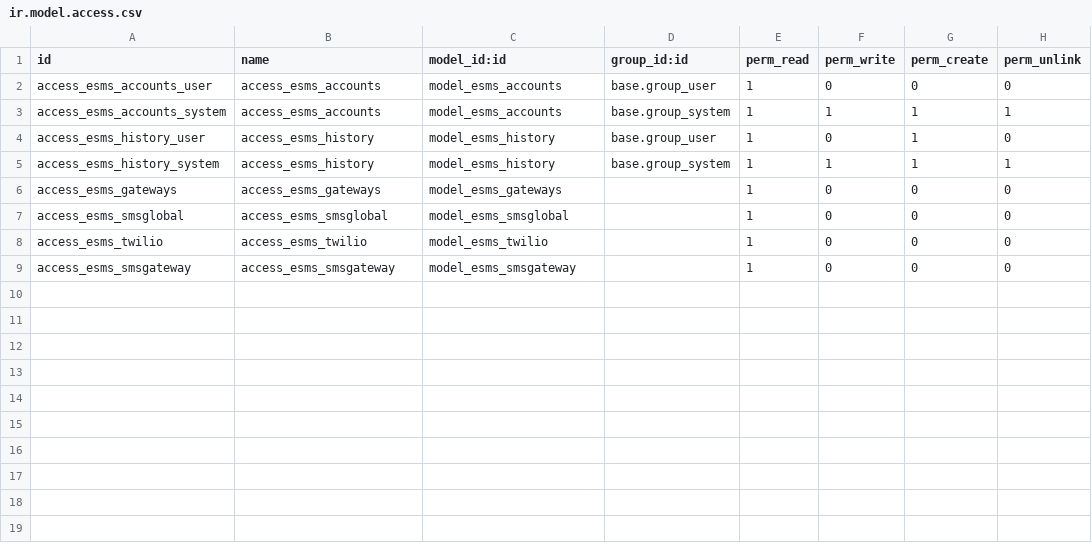
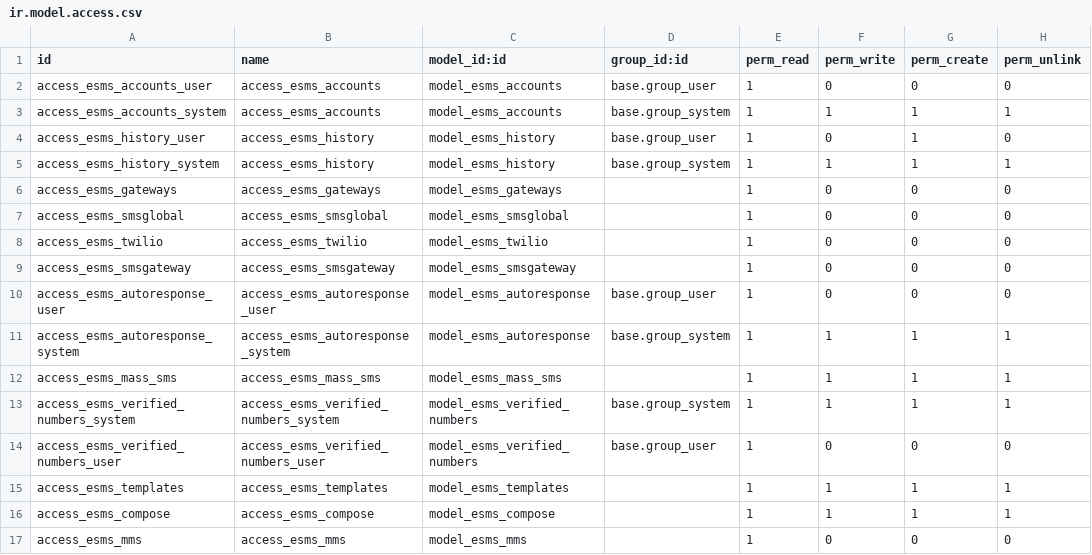
Before and after one commit to suvitorg/sythil-odoo-test, a CSV file: entity_sms/security/ir.model.access.csv, drawn as a sheet; the diff names each change by its address in the sheet, - before the commit and + after, or states it on an @@ line.

Commit message:
fixed issues with user profile
fixed issues with user profile

```diff
--- a/entity_sms/security/ir.model.access.csv
+++ b/entity_sms/security/ir.model.access.csv
+row 10: access_esms_autoresponse_user | access_esms_autoresponse_user | model_esms_autoresponse | base.group_user | 1 | 0 | 0 | 0
+row 11: access_esms_autoresponse_system | access_esms_autoresponse_system | model_esms_autoresponse | base.group_system | 1 | 1 | 1 | 1
+row 12: access_esms_mass_sms | access_esms_mass_sms | model_esms_mass_sms |  | 1 | 1 | 1 | 1
+row 13: access_esms_verified_numbers_system | access_esms_verified_numbers_system | model_esms_verified_numbers | base.group_system | 1 | 1 | 1 | 1
+row 14: access_esms_verified_numbers_user | access_esms_verified_numbers_user | model_esms_verified_numbers | base.group_user | 1 | 0 | 0 | 0
+row 15: access_esms_templates | access_esms_templates | model_esms_templates |  | 1 | 1 | 1 | 1
+row 16: access_esms_compose | access_esms_compose | model_esms_compose |  | 1 | 1 | 1 | 1
+row 17: access_esms_mms | access_esms_mms | model_esms_mms |  | 1 | 0 | 0 | 0
```
Also changed, not shown: 3 other files.
